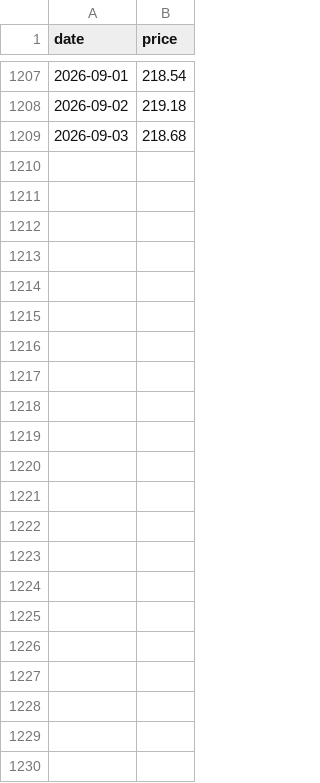
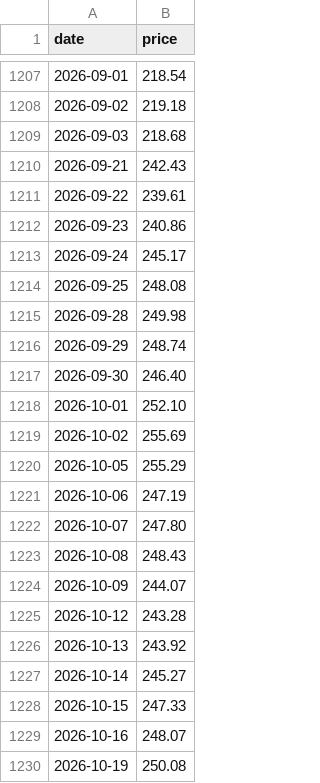
Before and after one commit to Cemalcelebi/col_yolu, a CSV file: cds_2022.csv, drawn as a sheet; only a part is shown, gaps mark what is left out.

```diff
--- a/cds_2022.csv
+++ b/cds_2022.csv
@@ -1209 +1209,22 @@ date,price
 2026-09-03,218.68
+2026-09-21,242.43
+2026-09-22,239.61
+2026-09-23,240.86
+2026-09-24,245.17
+2026-09-25,248.08
+2026-09-28,249.98
+2026-09-29,248.74
+2026-09-30,246.40
+2026-10-01,252.10
+2026-10-02,255.69
+2026-10-05,255.29
+2026-10-06,247.19
+2026-10-07,247.80
+2026-10-08,248.43
+2026-10-09,244.07
+2026-10-12,243.28
+2026-10-13,243.92
+2026-10-14,245.27
+2026-10-15,247.33
+2026-10-16,248.07
+2026-10-19,250.08
```
Also changed, not shown: 3 other files.
